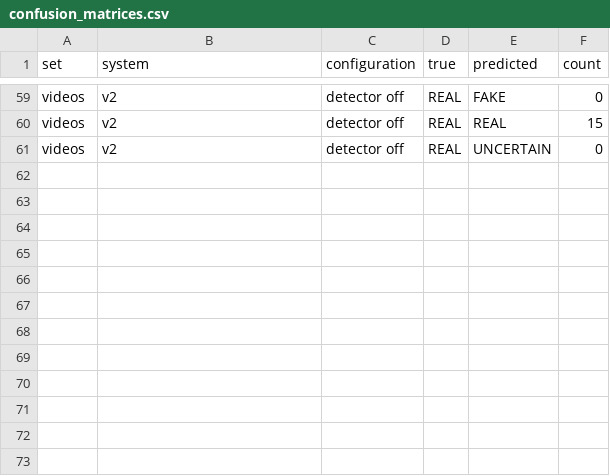
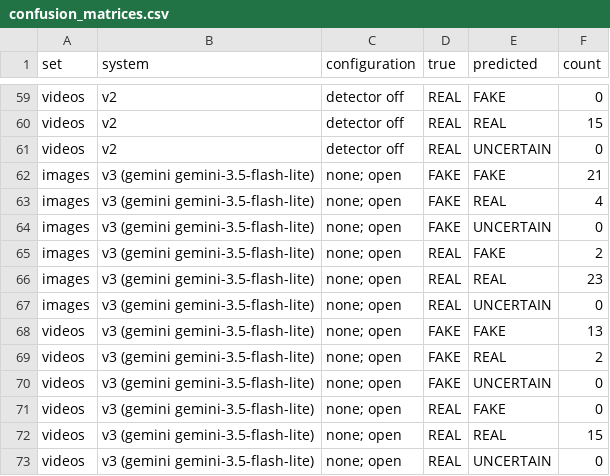
Before and after one commit to muditagrawal-alt/Deepfake-and-Fake-News-Detector, a CSV file: research/results/confusion_matrices.csv, drawn as a sheet; only a part is shown, gaps mark what is left out; the diff names each change by its address in the sheet, - before the commit and + after, or states it on an @@ line.

Commit message:
research: first v3.1 Gemini runs on the in-house images and videos (original inputs)

```diff
--- a/research/results/confusion_matrices.csv
+++ b/research/results/confusion_matrices.csv
+row 62: images | v3 (gemini gemini-3.5-flash-lite) | none; open | FAKE | FAKE | 21
+row 63: images | v3 (gemini gemini-3.5-flash-lite) | none; open | FAKE | REAL | 4
+row 64: images | v3 (gemini gemini-3.5-flash-lite) | none; open | FAKE | UNCERTAIN | 0
+row 65: images | v3 (gemini gemini-3.5-flash-lite) | none; open | REAL | FAKE | 2
+row 66: images | v3 (gemini gemini-3.5-flash-lite) | none; open | REAL | REAL | 23
+row 67: images | v3 (gemini gemini-3.5-flash-lite) | none; open | REAL | UNCERTAIN | 0
+row 68: videos | v3 (gemini gemini-3.5-flash-lite) | none; open | FAKE | FAKE | 13
+row 69: videos | v3 (gemini gemini-3.5-flash-lite) | none; open | FAKE | REAL | 2
+row 70: videos | v3 (gemini gemini-3.5-flash-lite) | none; open | FAKE | UNCERTAIN | 0
+row 71: videos | v3 (gemini gemini-3.5-flash-lite) | none; open | REAL | FAKE | 0
+row 72: videos | v3 (gemini gemini-3.5-flash-lite) | none; open | REAL | REAL | 15
+row 73: videos | v3 (gemini gemini-3.5-flash-lite) | none; open | REAL | UNCERTAIN | 0
```
Also changed, not shown: research/results/benchmark_summary.csv, research/results/paired_tests.csv, 9 other files.
